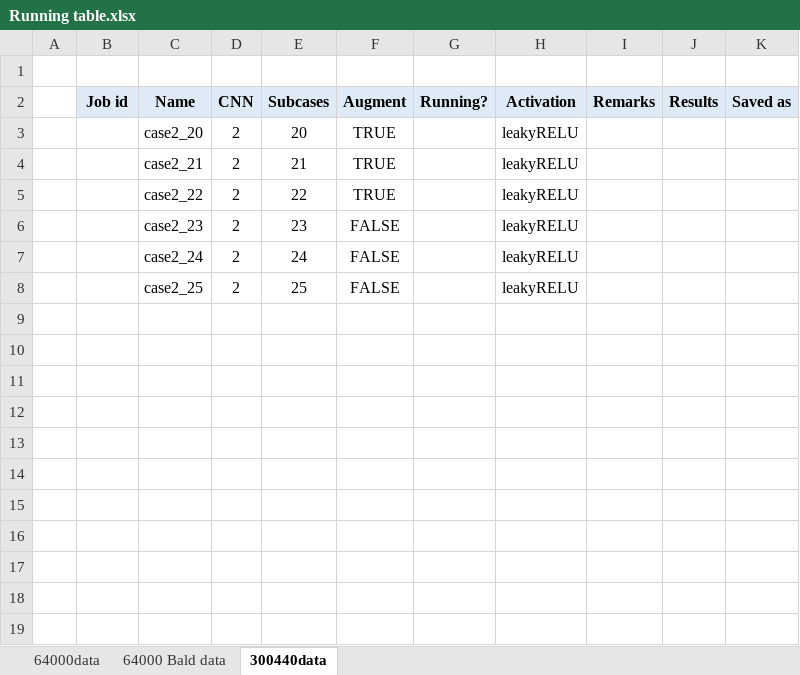
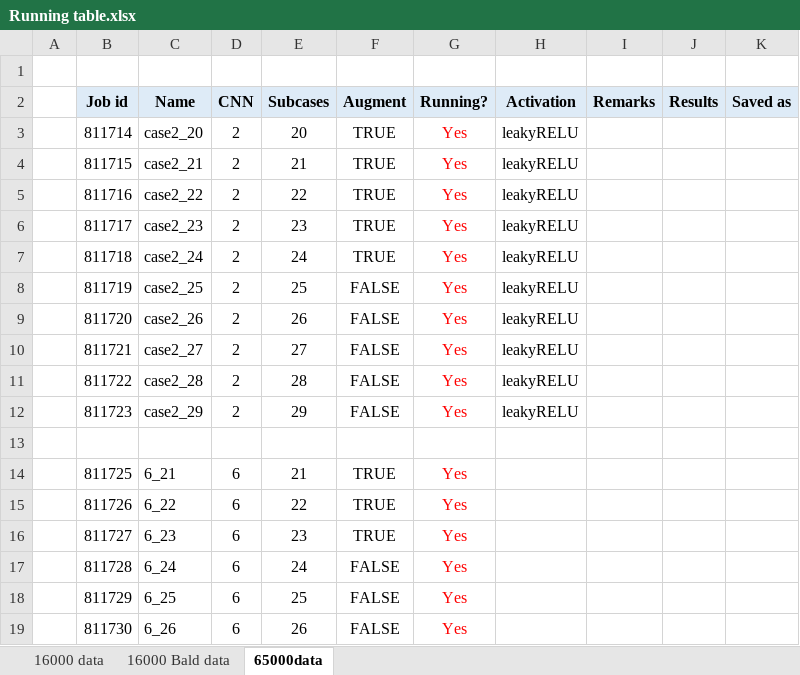
Before and after one commit to ramm777/expfracML, an Excel workbook: Running table.xlsx, sheet 65000data, drawn as a sheet; values as stored, in another font and other column widths than the file's, no borders; the diff names each change by its address in the sheet, - before the commit and + after, or states it on an @@ line.

Commit message:
Running new 65000+10110

```diff
--- a/Running table.xlsx (sheet 65000data)
+++ b/Running table.xlsx (sheet 65000data)
-sheet tab: 64000data
+sheet tab: 16000 data
-sheet tab: 64000 Bald data
+sheet tab: 16000 Bald data
-sheet tab: 300440data
+sheet tab: 65000data
-B3 (Job id): (empty)
+B3 (Job id): 811714
-G3:G8 (Running?): (empty)
+G3:G8 (Running?): Yes
-B4 (Job id): (empty)
+B4 (Job id): 811715
-B5 (Job id): (empty)
+B5 (Job id): 811716
-B6 (Job id): (empty)
+B6 (Job id): 811717
-F6:F7 (Augment): FALSE
+F6:F7 (Augment): TRUE
-B7 (Job id): (empty)
+B7 (Job id): 811718
-B8 (Job id): (empty)
+B8 (Job id): 811719
+row 9:  | 811720 | case2_26 | 2 | 26 | FALSE | Yes | leakyRELU
+row 10:  | 811721 | case2_27 | 2 | 27 | FALSE | Yes | leakyRELU
+row 11:  | 811722 | case2_28 | 2 | 28 | FALSE | Yes | leakyRELU
+row 12:  | 811723 | case2_29 | 2 | 29 | FALSE | Yes | leakyRELU
+row 13: (empty)
+row 14:  | 811725 | 6_21 | 6 | 21 | TRUE | Yes
+row 15:  | 811726 | 6_22 | 6 | 22 | TRUE | Yes
+row 16:  | 811727 | 6_23 | 6 | 23 | TRUE | Yes
+row 17:  | 811728 | 6_24 | 6 | 24 | FALSE | Yes
+row 18:  | 811729 | 6_25 | 6 | 25 | FALSE | Yes
+row 19:  | 811730 | 6_26 | 6 | 26 | FALSE | Yes
```
Also changed, not shown: sheet 16000 data, 1 other file.
